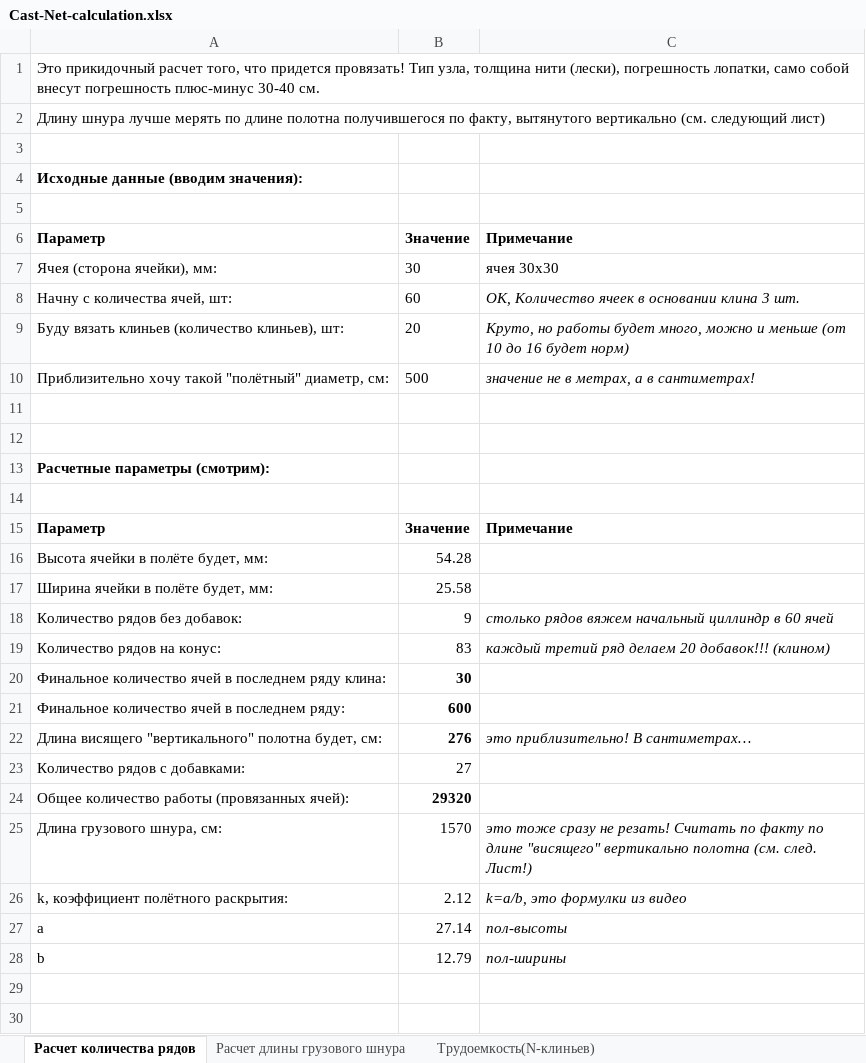
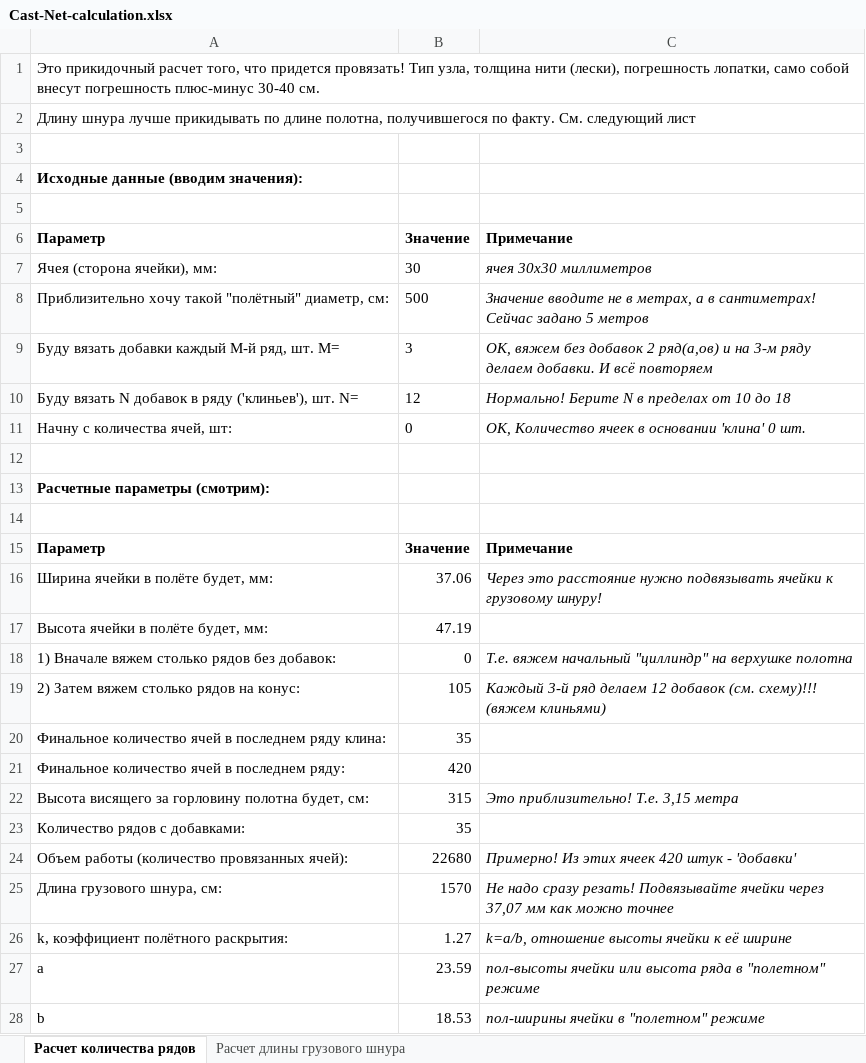
Before and after one commit to mmshihov/handmade, an Excel workbook: casting-net/Cast-Net-calculation.xlsx, sheet Расчет количества рядов, drawn as a sheet; values as stored, in another font and other column widths than the file's, no borders; removed rows and columns are numbered as before the commit, all else as after; the diff names each change by its address in the sheet, - before the commit and + after, or states it on an @@ line.

```diff
--- a/casting-net/Cast-Net-calculation.xlsx (sheet Расчет количества рядов)
+++ b/casting-net/Cast-Net-calculation.xlsx (sheet Расчет количества рядов)
-sheet tab: Трудоемкость(N-клиньев)
-A2: …шнура лучше мерять по длине полотна получившегося по факту, вытянутого вертикально (см. следующий лист)
+A2: …шнура лучше прикидывать по длине полотна, получившегося по факту. См. следующий лист
-C7: ячея 30x30
+C7: ячея 30x30 миллиметров
-C7 italic: off
+C7 italic: on
-row 8: Начну с количества ячей, шт: | 60 | ОК, Количество ячеек в основании клина 3 шт.
-row 9: Буду вязать клиньев (количество клиньев), шт: | 20 | Круто, но работы будет много, можно и меньше (от 10 до 16 будет норм)
-C8: значение не в метрах, а в сантиметрах!
+C8: Значение вводите не в метрах, а в сантиметрах! Сейчас задано 5 метров
-row 9: (empty)
+row 9: Буду вязать добавки каждый M-й ряд, шт. M= | 3 | ОK, вяжем без добавок 2 ряд(а,ов) и на 3-м ряду делаем добавки. И всё повторяем
+row 10: Буду вязать N добавок в ряду ('клиньев'), шт. N= | 12 | Нормально! Берите N в пределах от 10 до 18
+row 11: Начну с количества ячей, шт: | 0 | ОК, Количество ячеек в основании 'клина' 0 шт.
+row 16: Ширина ячейки в полёте будет, мм: | 37.06 | Через это расстояние нужно подвязывать ячейки к грузовому шнуру!
-B17: 54.28
+B17: 47.19
-row 17: Ширина ячейки в полёте будет, мм: | 25.58
-row 18: Количество рядов без добавок: | 9 | столько рядов вяжем начальный циллиндр в 60 ячей
-row 19: Количество рядов на конус: | 83 | каждый третий ряд делаем 20 добавок!!! (клином)
+row 18: 1) Вначале вяжем столько рядов без добавок: | 0 | Т.е. вяжем начальный "циллиндр" на верхушке полотна
+row 19: 2) Затем вяжем столько рядов на конус: | 105 | Каждый 3-й ряд делаем 12 добавок (см. схему)!!! (вяжем клиньями)
-B20: 30
+B20: 35
-B20:B21 bold: on
+B20:B21 bold: off
-B21: 600
+B21: 420
-row 22: Длина висящего "вертикального" полотна будет, см: | 276 | это приблизительно! В сантиметрах…
+row 22: Высота висящего за горловину полотна будет, см: | 315 | Это приблизительно! Т.е. 3,15 метра
-B23: 27
+B23: 35
-row 24: Общее количество работы (провязанных ячей): | 29320
+row 24: Объем работы (количество провязанных ячей): | 22680 | Примерно! Из этих ячеек 420 штук - 'добавки'
-C25: это тоже сразу не резать! Считать по факту по длине "висящего" вертикально полотна (см. след. Лист!)
+C25: Не надо сразу резать! Подвязывайте ячейки через 37,07 мм как можно точнее
-B26: 2.12
+B26: 1.27
-C26: k=a/b, это формулки из видео
+C26: k=a/b, отношение высоты ячейки к её ширине
-B27: 27.14
+B27: 23.59
-C27: пол-высоты
+C27: пол-высоты ячейки или высота ряда в "полетном" режиме
-B28: 12.79
+B28: 18.53
-C28: пол-ширины
+C28: пол-ширины ячейки в "полетном" режиме
```
Also changed, not shown: sheet Расчет длины грузового шнура, formulas that keep their value, 2 other files.
